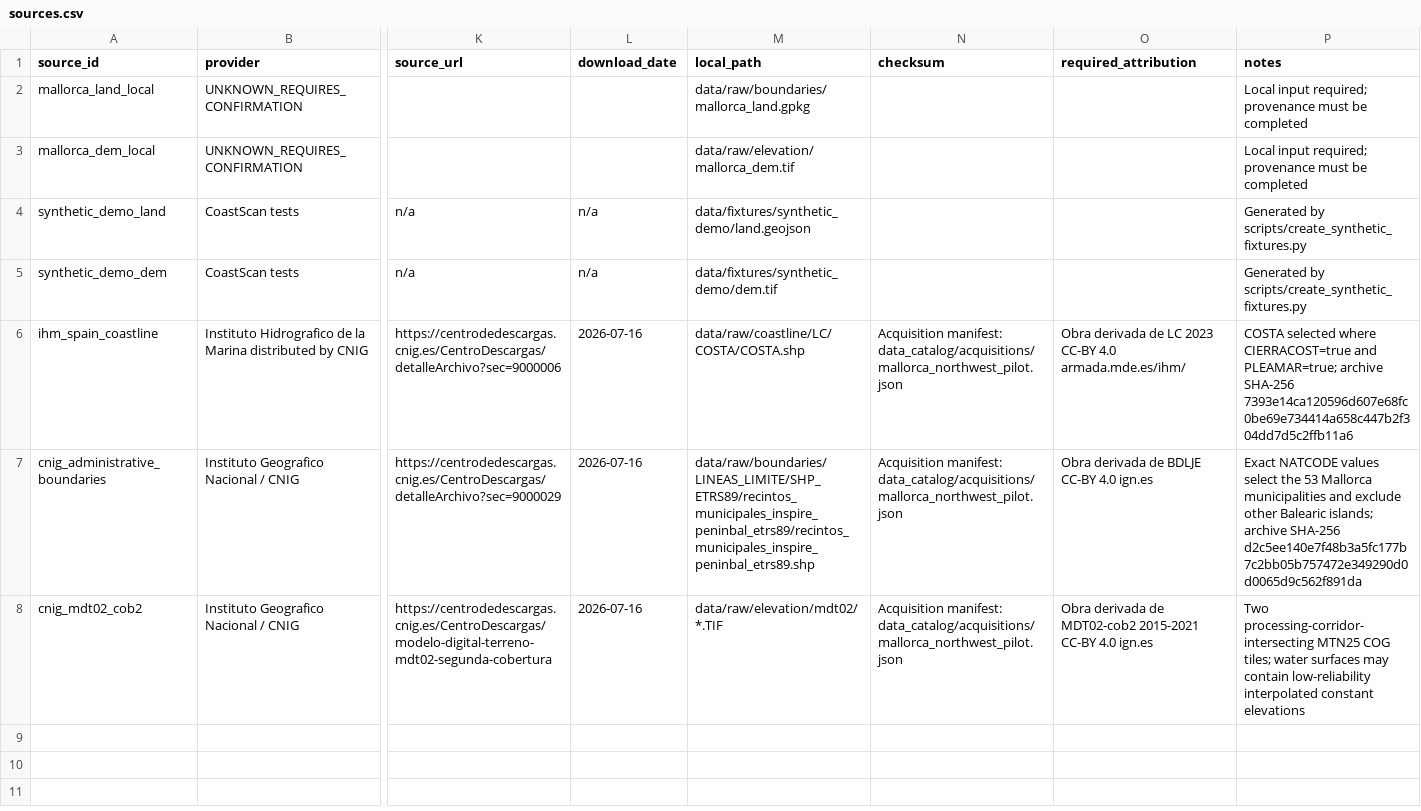
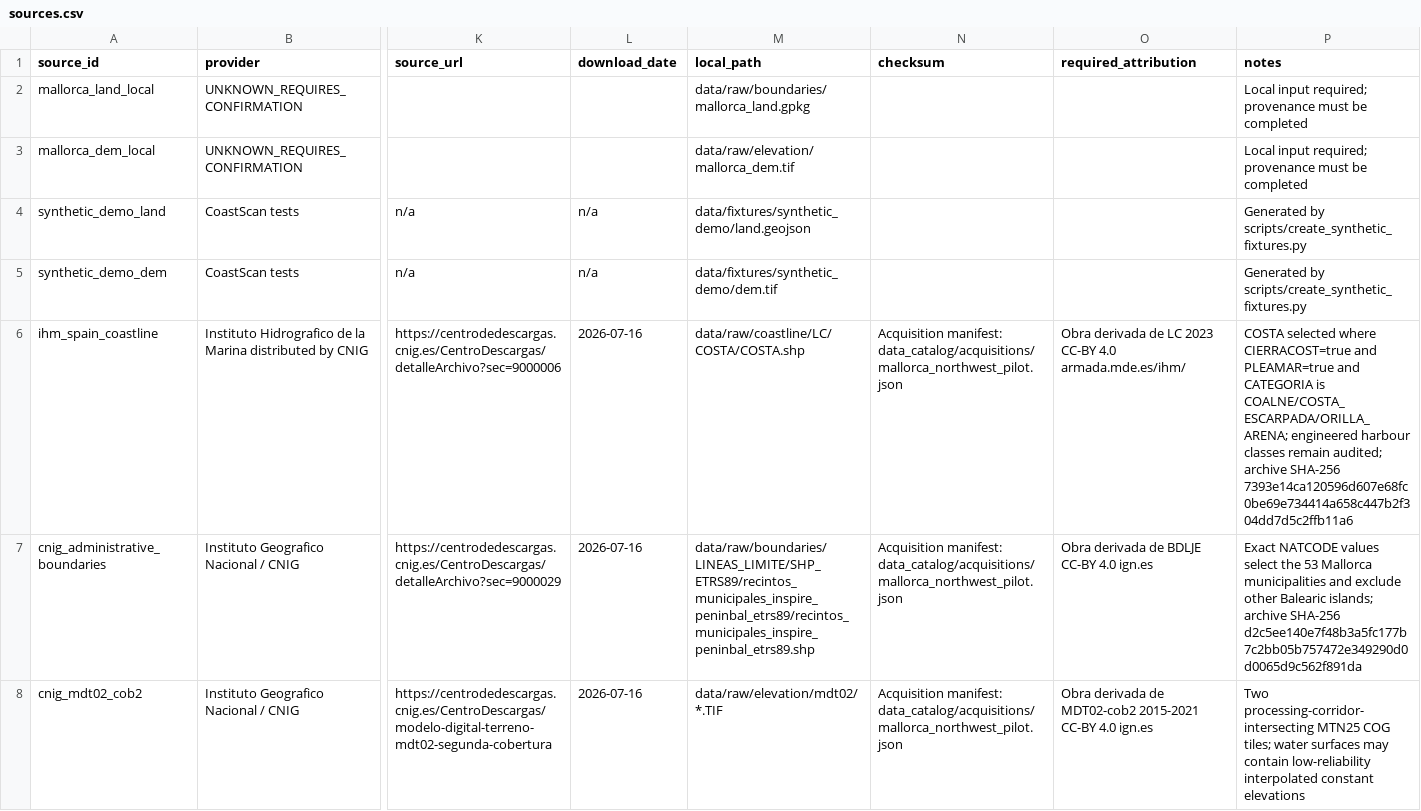
Before and after one commit to TannerL22/Coastscan, a CSV file: data_catalog/sources.csv, drawn as a sheet; only a part is shown, gaps mark what is left out; the diff names each change by its address in the sheet, - before the commit and + after, or states it on an @@ line.

Commit message:
Exclude engineered harbour lines from Mallorca pilot

```diff
--- a/data_catalog/sources.csv
+++ b/data_catalog/sources.csv
-P6 (notes): …CIERRACOST=true and PLEAMAR=true; archive SHA-256…
+P6 (notes): …CIERRACOST=true and PLEAMAR=true and CATEGORIA is COALNE/COSTA_ESCARPADA/ORILLA_ARENA; engineered harbour classes remain audited; archive SHA-256…
```
Also changed, not shown: 4 other files.
